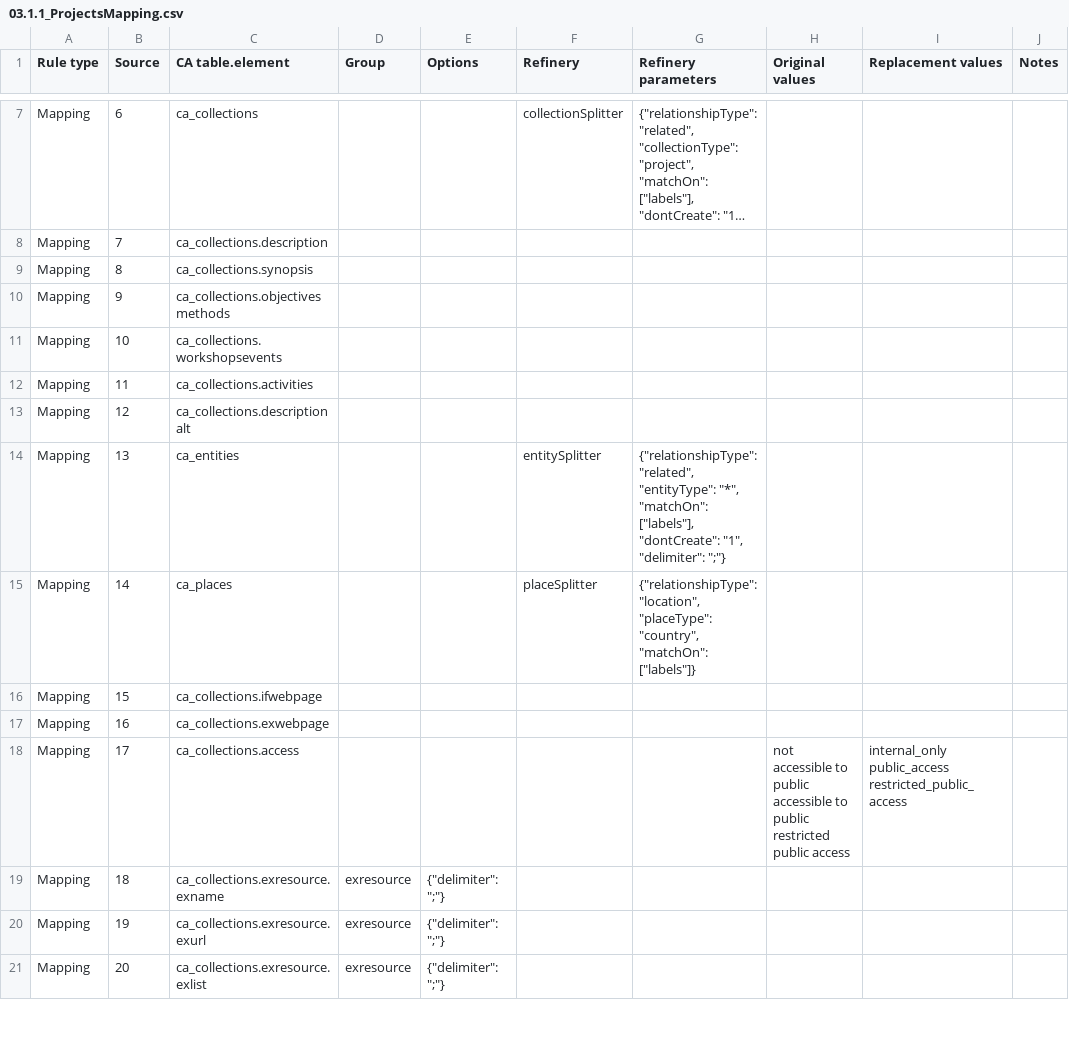
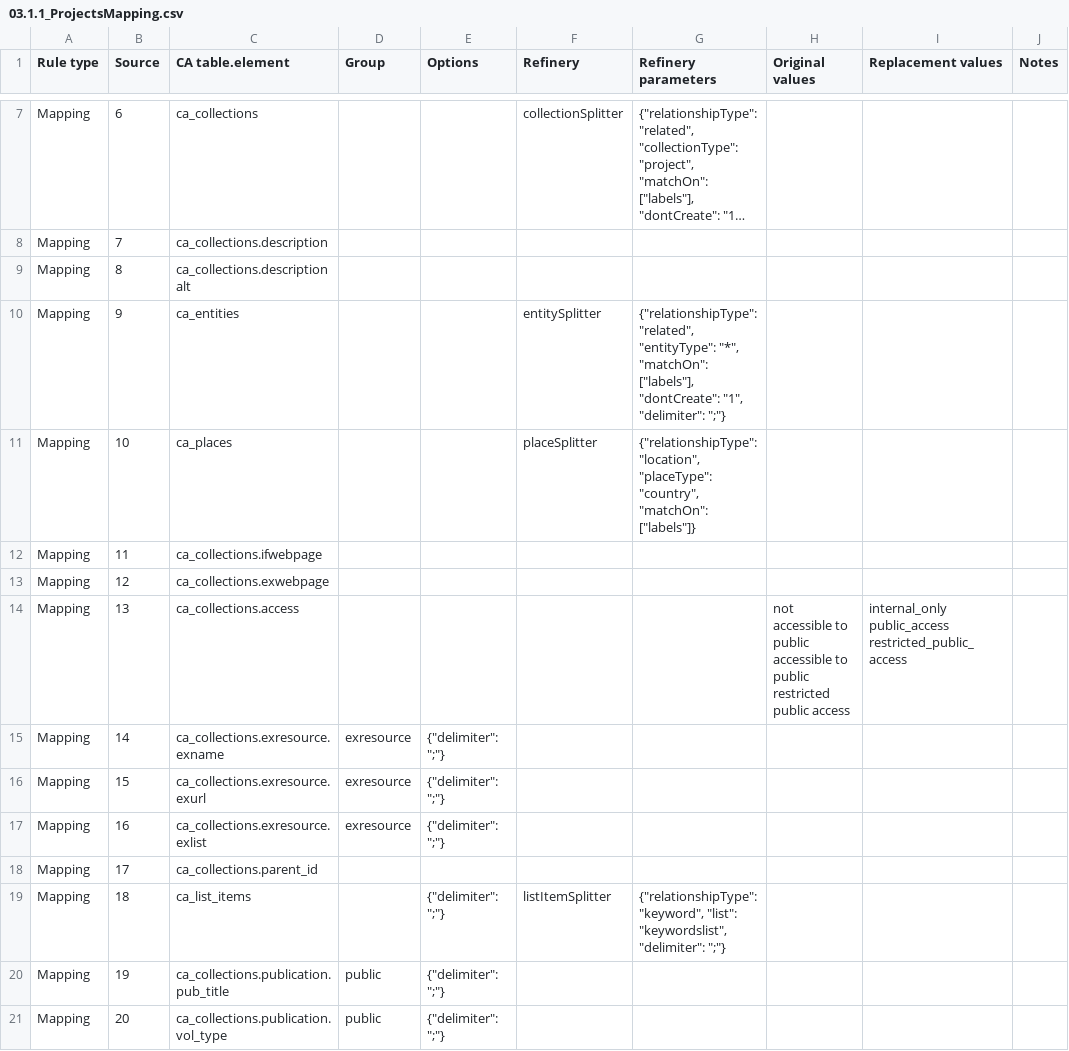
Before and after one commit to ImaginingFutures/metadata-schema, a CSV file: installationdocs/03.1.1_ProjectsMapping.csv, drawn as a sheet; only a part is shown, gaps mark what is left out; long unchanged cells end in …; ↵ is a line break in a cell; the diff covers the shown part only; the diff names each change by its address in the sheet, - before the commit and + after, or states it on an @@ line.

```diff
--- a/installationdocs/03.1.1_ProjectsMapping.csv
+++ b/installationdocs/03.1.1_ProjectsMapping.csv
-C9 (CA table.element): ca_collections.synopsis
+C9 (CA table.element): ca_collections.descriptionalt
-C10 (CA table.element): ca_collections.objectivesmethods
+C10 (CA table.element): ca_entities
-F10 (Refinery): (empty)
+F10 (Refinery): entitySplitter
-G10 (Refinery parameters): (empty)
+G10 (Refinery parameters): {"relationshipType": "related", "entityType": "*", "matchOn": ["labels"], "dontCreate": "1", "delimiter": ";"}
-C11 (CA table.element): ca_collections.workshopsevents
+C11 (CA table.element): ca_places
-F11 (Refinery): (empty)
+F11 (Refinery): placeSplitter
-G11 (Refinery parameters): (empty)
+G11 (Refinery parameters): {"relationshipType": "location", ↵ "placeType": "country", "matchOn": ["labels"]}
-C12 (CA table.element): ca_collections.activities
+C12 (CA table.element): ca_collections.ifwebpage
-C13 (CA table.element): ca_collections.descriptionalt
+C13 (CA table.element): ca_collections.exwebpage
-C14 (CA table.element): ca_entities
+C14 (CA table.element): ca_collections.access
-F14 (Refinery): entitySplitter
+F14 (Refinery): (empty)
-G14 (Refinery parameters): {"relationshipType": "related", "entityType": "*", "matchOn": ["labels"], "dontCreate": "1", "delimiter": ";"}
+G14 (Refinery parameters): (empty)
-H14 (Original values): (empty)
+H14 (Original values): not accessible to public ↵ accessible to public ↵ restricted public access
-I14 (Replacement values): (empty)
+I14 (Replacement values): internal_only ↵ public_access ↵ restricted_public_access
-C15 (CA table.element): ca_places
+C15 (CA table.element): ca_collections.exresource.exname
-D15:D17 (Group): (empty)
+D15:D17 (Group): exresource
-E15:E17 (Options): (empty)
+E15:E17 (Options): {"delimiter": ";"}
-F15 (Refinery): placeSplitter
+F15 (Refinery): (empty)
-G15 (Refinery parameters): {"relationshipType": "location", ↵ "placeType": "country", "matchOn": ["labels"]}
+G15 (Refinery parameters): (empty)
-C16 (CA table.element): ca_collections.ifwebpage
+C16 (CA table.element): ca_collections.exresource.exurl
-C17 (CA table.element): ca_collections.exwebpage
+C17 (CA table.element): ca_collections.exresource.exlist
-C18 (CA table.element): ca_collections.access
+C18 (CA table.element): ca_collections.parent_id
-H18 (Original values): not accessible to public ↵ accessible to public ↵ restricted public access
+H18 (Original values): (empty)
-I18 (Replacement values): internal_only ↵ public_access ↵ restricted_public_access
+I18 (Replacement values): (empty)
-C19 (CA table.element): ca_collections.exresource.exname
+C19 (CA table.element): ca_list_items
-D19 (Group): exresource
+D19 (Group): (empty)
-F19 (Refinery): (empty)
+F19 (Refinery): listItemSplitter
-G19 (Refinery parameters): (empty)
+G19 (Refinery parameters): {"relationshipType": "keyword", "list": "keywordslist", "delimiter": ";"}
-C20 (CA table.element): ca_collections.exresource.exurl
+C20 (CA table.element): ca_collections.publication.pub_title
-D20:D21 (Group): exresource
+D20:D21 (Group): public
-C21 (CA table.element): ca_collections.exresource.exlist
+C21 (CA table.element): ca_collections.publication.vol_type
```
Also changed, not shown: 4 removed rows and 7 edited cells elsewhere in this file, installationdocs/03.1.2_LabsMapping.csv, installationdocs/03.2.1_Projects.csv, 1 other file.
